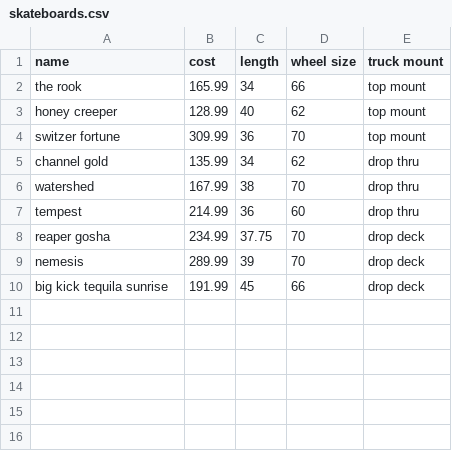
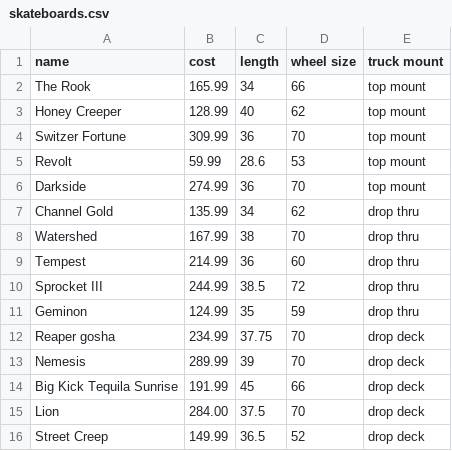
Before and after one commit to delstevens/skateboard_project, a CSV file: skateboards.csv, drawn as a sheet.

Commit message:
update list

```diff
--- a/skateboards.csv
+++ b/skateboards.csv
@@ -1,10 +1,16 @@
 name,cost,length,wheel size,truck mount
-the rook,165.99,34,66,top mount
-honey creeper,128.99,40,62,top mount
-switzer fortune,309.99,36,70,top mount
-channel gold,135.99,34,62,drop thru
-watershed,167.99,38,70,drop thru
-tempest,214.99,36,60,drop thru
-reaper gosha,234.99,37.75,70,drop deck
-nemesis,289.99,39,70,drop deck
-big kick tequila sunrise,191.99,45,66,drop deck
+The Rook,165.99,34,66,top mount
+Honey Creeper,128.99,40,62,top mount
+Switzer Fortune,309.99,36,70,top mount
+Revolt,59.99,28.6,53,top mount
+Darkside,274.99,36,70,top mount
+Channel Gold,135.99,34,62,drop thru
+Watershed,167.99,38,70,drop thru
+Tempest,214.99,36,60,drop thru
+Sprocket III,244.99,38.5,72,drop thru
+Geminon,124.99,35,59,drop thru
+Reaper gosha,234.99,37.75,70,drop deck
+Nemesis,289.99,39,70,drop deck
+Big Kick Tequila Sunrise,191.99,45,66,drop deck
+Lion,284.00,37.5,70,drop deck
+Street Creep,149.99,36.5,52,drop deck
```
